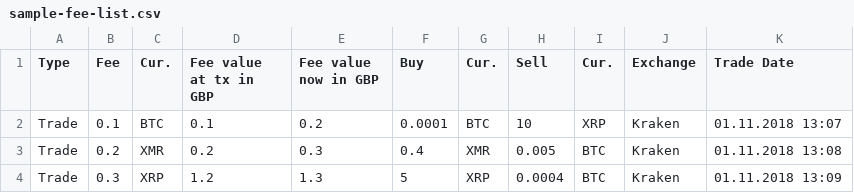
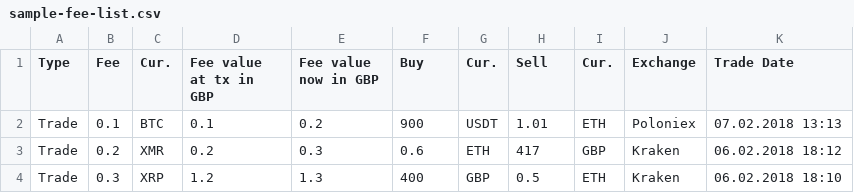
Before and after one commit to baxter100/uk-crypto-tax, a CSV file: examples/sample-fee-list.csv, drawn as a sheet.

Commit message:
Update example to explain fees

```diff
--- a/examples/sample-fee-list.csv
+++ b/examples/sample-fee-list.csv
@@ -1,4 +1,4 @@
 Type,Fee,Cur.,Fee value at tx in GBP,Fee value now in GBP,Buy,Cur.,Sell,Cur.,Exchange,Trade Date
-Trade,0.1,BTC,0.1,0.2,0.0001,BTC,10,XRP,Kraken,01.11.2018 13:07
-Trade,0.2,XMR,0.2,0.3,0.4,XMR,0.005,BTC,Kraken,01.11.2018 13:08
-Trade,0.3,XRP,1.2,1.3,5,XRP,0.0004,BTC,Kraken,01.11.2018 13:09
+Trade,0.1,BTC,0.1,0.2,900,USDT,1.01,ETH,Poloniex,07.02.2018 13:13
+Trade,0.2,XMR,0.2,0.3,0.6,ETH,417,GBP,Kraken,06.02.2018 18:12
+Trade,0.3,XRP,1.2,1.3,400,GBP,0.5,ETH,Kraken,06.02.2018 18:10
```
Also changed, not shown: 1 other file.
